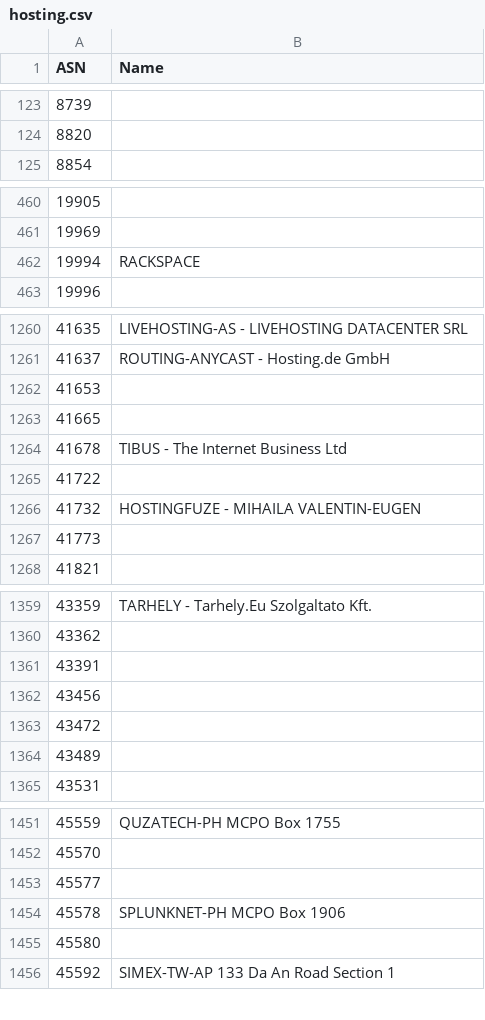
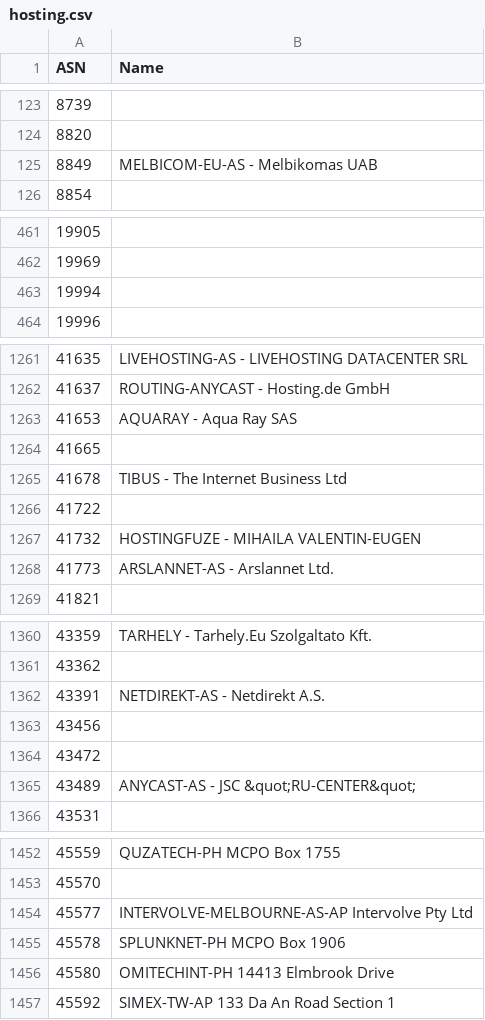
Before and after one commit to Munzy/blackbox, a CSV file: blocks/hosting/hosting.csv, drawn as a sheet; only a part is shown, gaps mark what is left out; the diff covers the shown part only.

Commit message:
Update from https://github.com/Munzy/blackbox/commit/f4eaab6f4f29ac965f6143eea64f08d0a0e748f8

```diff
--- a/blocks/hosting/hosting.csv
+++ b/blocks/hosting/hosting.csv
@@ -124,2 +124,3 @@ ASN,Name
 8820,
+8849,"MELBICOM-EU-AS - Melbikomas UAB"
 8854,
@@ -461,3 +462,3 @@ ASN,Name
 19969,
-19994,RACKSPACE
+19994,
 19996,
@@ -1261,3 +1262,3 @@ ASN,Name
 41637,"ROUTING-ANYCAST - Hosting.de GmbH"
-41653,
+41653,"AQUARAY - Aqua Ray SAS"
 41665,
@@ -1266,3 +1267,3 @@ ASN,Name
 41732,"HOSTINGFUZE - MIHAILA VALENTIN-EUGEN"
-41773,
+41773,"ARSLANNET-AS - Arslannet Ltd."
 41821,
@@ -1360,6 +1361,6 @@ ASN,Name
 43362,
-43391,
+43391,"NETDIREKT-AS - Netdirekt A.S."
 43456,
 43472,
-43489,
+43489,"ANYCAST-AS - JSC &quot;RU-CENTER&quot;"
 43531,
@@ -1452,5 +1453,5 @@ ASN,Name
 45570,
-45577,
+45577,"INTERVOLVE-MELBOURNE-AS-AP Intervolve Pty Ltd"
 45578,"SPLUNKNET-PH MCPO Box 1906"
-45580,
+45580,"OMITECHINT-PH 14413 Elmbrook Drive"
 45592,"SIMEX-TW-AP 133 Da An Road Section 1"
```
Also changed, not shown: 57 edited cells elsewhere in this file.
